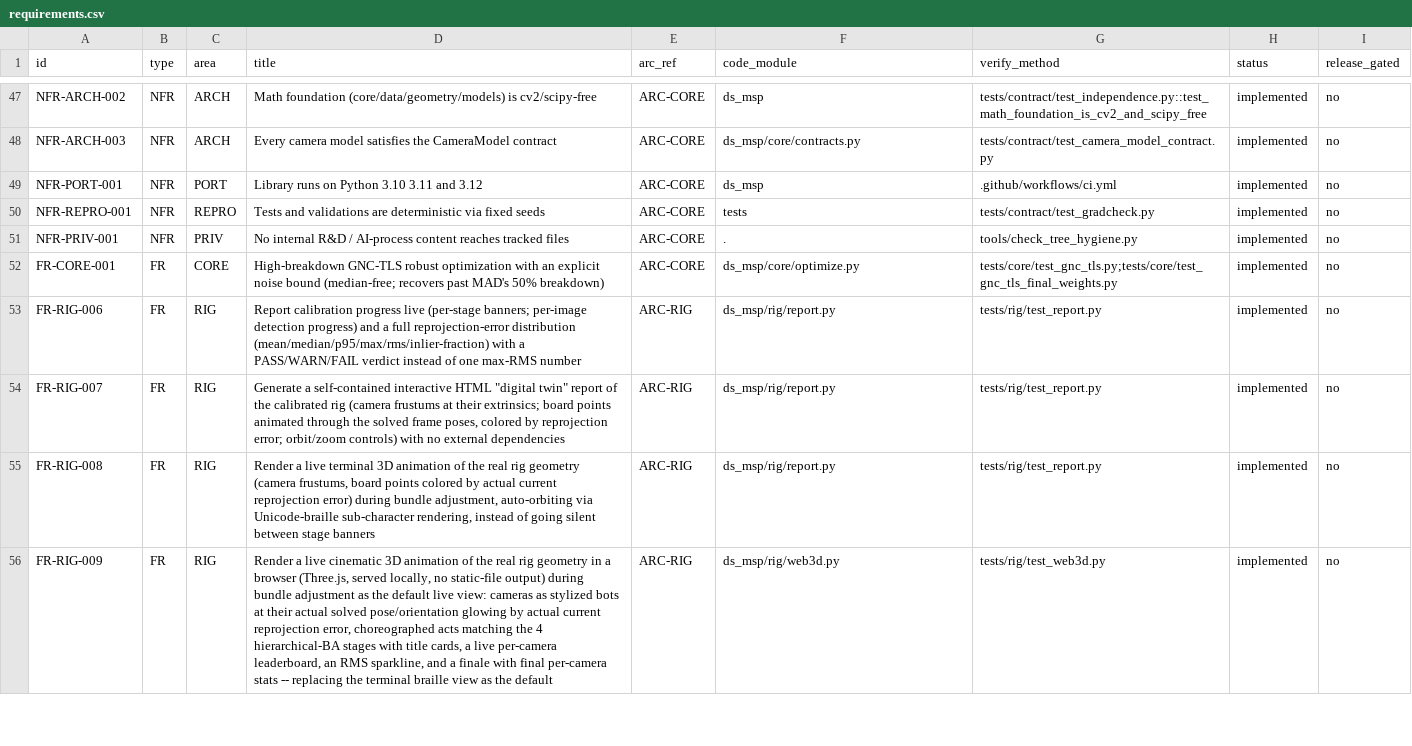
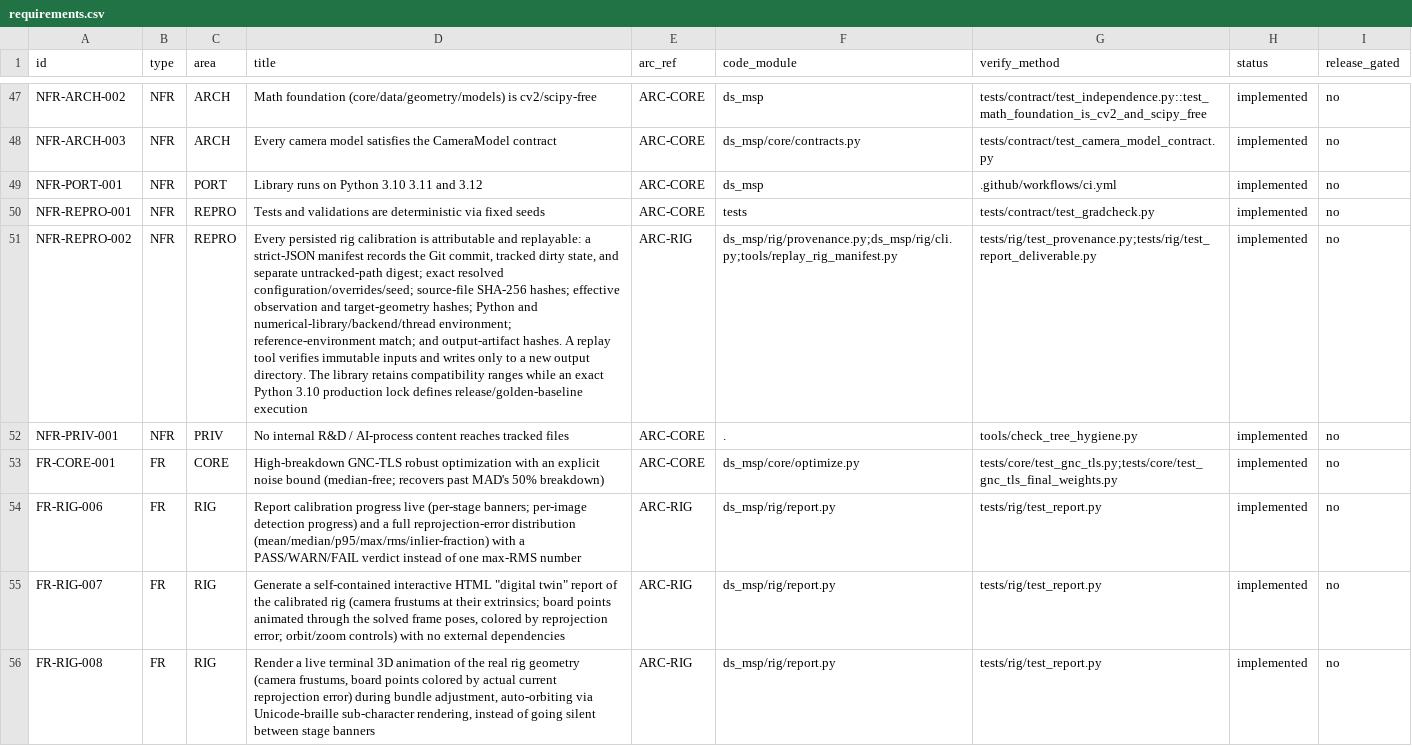
Before and after one commit to Munna-Manoj/DS-MSP, a CSV file: docs/process/srs/requirements.csv, drawn as a sheet; only a part is shown, gaps mark what is left out; the shorter side is filled out with more unchanged rows; the diff names each change by its address in the sheet, - before the commit and + after, or states it on an @@ line.

Commit message:
feat(rig): add attributable calibration run manifests

```diff
--- a/docs/process/srs/requirements.csv
+++ b/docs/process/srs/requirements.csv
+row 51: NFR-REPRO-002 | NFR | REPRO | Every persisted rig calibration is attributable and replayable: a strict-JSON manifest records the Git commit, tracked dirty state, and separate untracked-path digest; exact resolved configuration/overrides/seed; source-file SHA-256 hashes; effective observation and target-geometry hashes; Python and numerical-library/backend/thread environment; reference-environment match; and output-artifact hashes. A replay tool verifies immutable inputs and writes only to a new output directory. The library retains compatibility ranges while an exact Python 3.10 production lock defines release/golden-baseline execution | ARC-RIG | ds_msp/rig/provenance.py;ds_msp/rig/cli.py;tools/replay_rig_manifest.py | tests/rig/test_provenance.py;tests/rig/test_report_deliverable.py | implemented | no
```
Also changed, not shown: docs/process/management/risks.csv, 24 other files.
